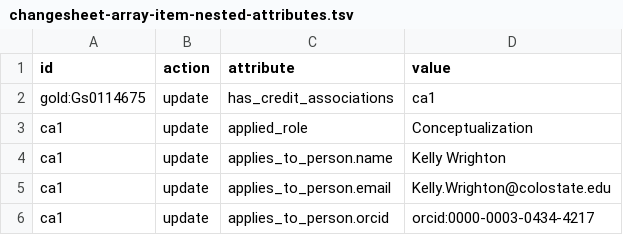
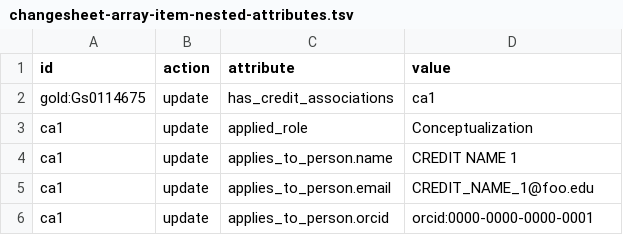
Before and after one commit to microbiomedata/nmdc-runtime, a TSV file: metadata-translation/notebooks/data/changesheet-array-item-nested-attributes.tsv, drawn as a sheet.

Commit message:
modify values to something new

```diff
--- a/metadata-translation/notebooks/data/changesheet-array-item-nested-attributes.tsv
+++ b/metadata-translation/notebooks/data/changesheet-array-item-nested-attributes.tsv
@@ -3,4 +3,4 @@ gold:Gs0114675	update	has_credit_associations	ca1
 ca1	update	applied_role	Conceptualization
-ca1	update	applies_to_person.name	Kelly Wrighton
-ca1	update	applies_to_person.email	Kelly.Wrighton@colostate.edu
-ca1	update	applies_to_person.orcid	orcid:0000-0003-0434-4217
+ca1	update	applies_to_person.name	CREDIT NAME 1
+ca1	update	applies_to_person.email	CREDIT_NAME_1@foo.edu
+ca1	update	applies_to_person.orcid	orcid:0000-0000-0000-0001
```
